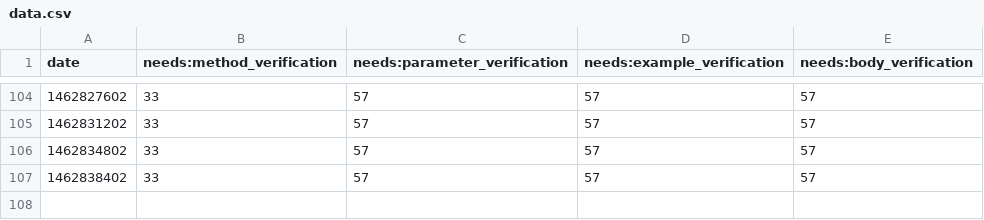
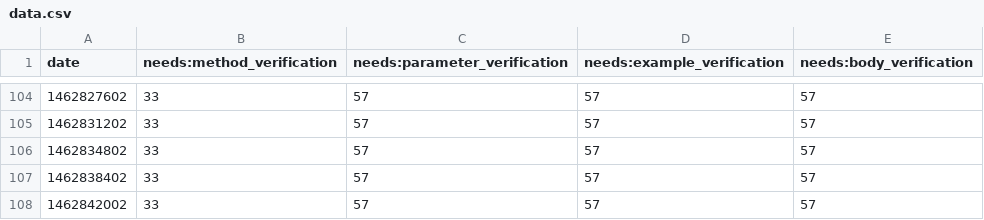
Before and after one commit to sdague/rst-burndown, a CSV file: data.csv, drawn as a sheet; only a part is shown, gaps mark what is left out; the diff names each change by its address in the sheet, - before the commit and + after, or states it on an @@ line.

Commit message:
Updated csv

```diff
--- a/data.csv
+++ b/data.csv
+row 108: 1462842002 | 33 | 57 | 57 | 57
```
